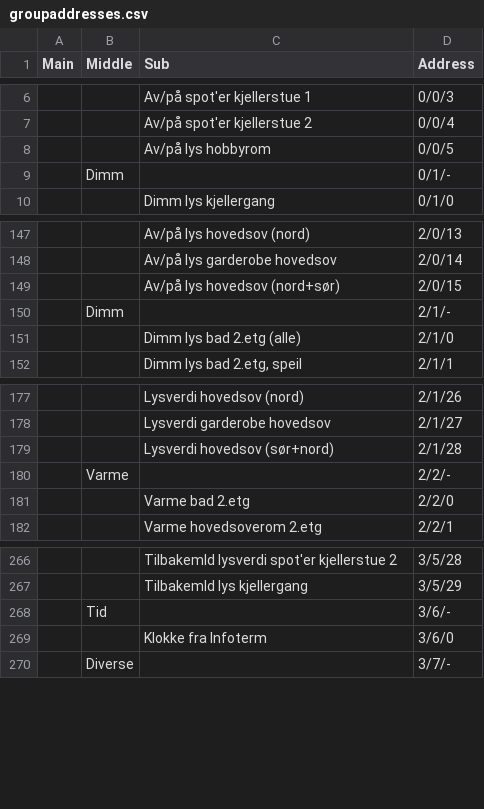
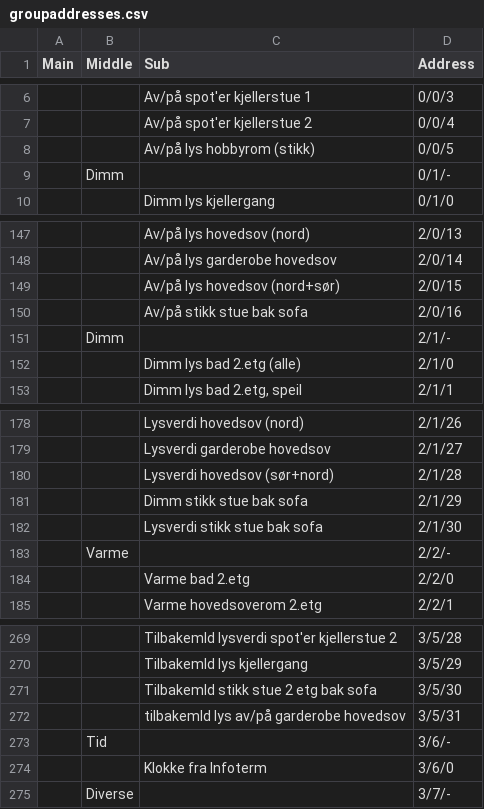
Before and after one commit to TrondKjeldas/knxmonitor, a CSV file: groupaddresses.csv, drawn as a sheet; only a part is shown, gaps mark what is left out.

Commit message:
New groupaddresses exported from ETS3...

```diff
--- a/groupaddresses.csv
+++ b/groupaddresses.csv
@@ -7,3 +7,3 @@
  ; ;"Av/på spot'er kjellerstue 2";"0/0/4"
- ; ;"Av/på lys hobbyrom";"0/0/5"
+ ; ;"Av/på lys hobbyrom (stikk)";"0/0/5"
  ;"Dimm"; ;"0/1/-"
@@ -149,2 +149,3 @@
  ; ;"Av/på lys hovedsov (nord+sør)";"2/0/15"
+ ; ;"Av/på stikk stue bak sofa";"2/0/16"
  ;"Dimm"; ;"2/1/-"
@@ -179,2 +180,4 @@
  ; ;"Lysverdi hovedsov (sør+nord)";"2/1/28"
+ ; ;"Dimm stikk stue bak sofa";"2/1/29"
+ ; ;"Lysverdi stikk stue bak sofa";"2/1/30"
  ;"Varme"; ;"2/2/-"
@@ -267,2 +270,4 @@
  ; ;"Tilbakemld lys kjellergang";"3/5/29"
+ ; ;"Tilbakemld stikk stue 2 etg bak sofa";"3/5/30"
+ ; ;"tilbakemld lys av/på garderobe hovedsov";"3/5/31"
  ;"Tid"; ;"3/6/-"
```
